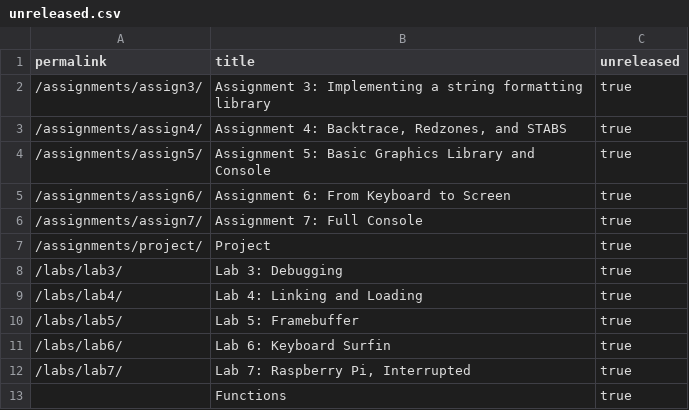
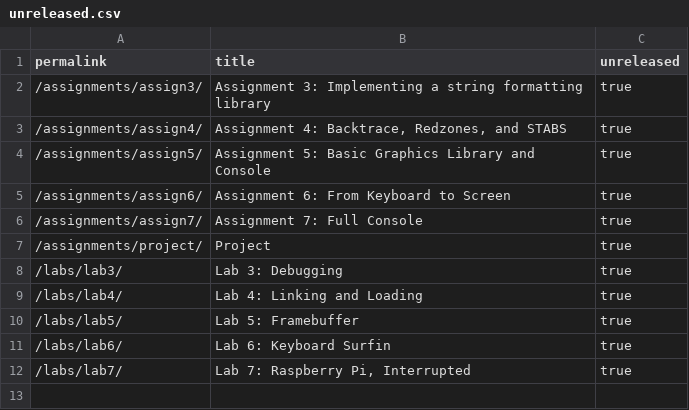
Before and after one commit to PorscheFanboy/cs107e.github.io, a CSV file: _data/unreleased.csv, drawn as a sheet; the diff names each change by its address in the sheet, - before the commit and + after, or states it on an @@ line.

Commit message:
Functions: Release lecture. commit 760b8efc1317f2bfae17abaf634ae36e1f1877c6 Author: Omar Rizwan <omar.rizwan@gmail.com> Date:   Fri Apr 15 13:20:14 2016 -0700
    Functions: Release lecture.

```diff
--- a/_data/unreleased.csv
+++ b/_data/unreleased.csv
-row 13:  | Functions | true
```
Also changed, not shown: 17 other files.
